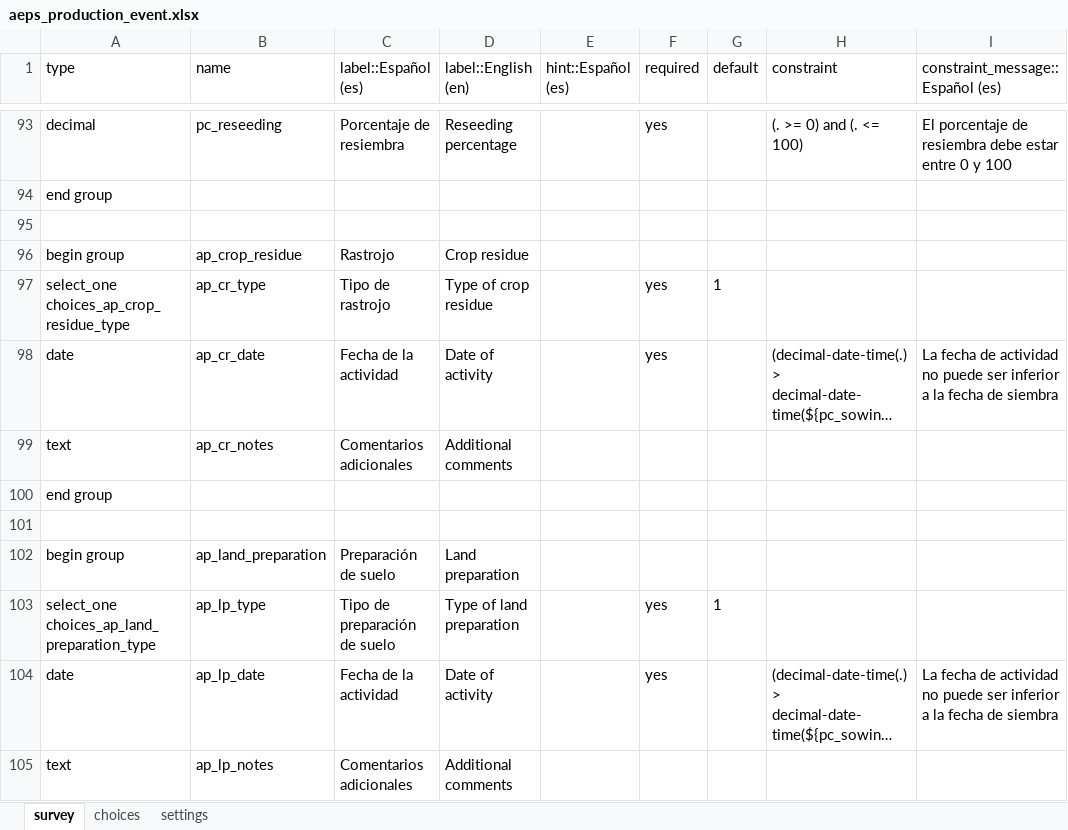
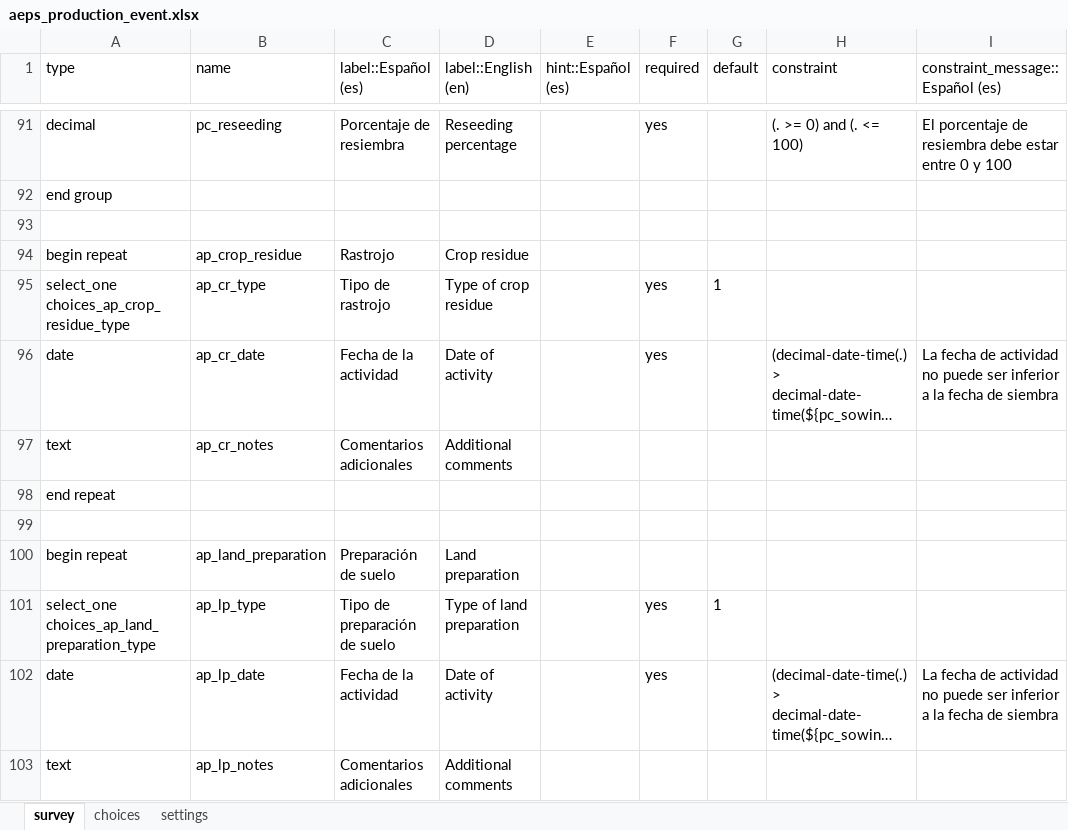
Before and after one commit to CIAT-DAPA/aeps_platform_forms, an Excel workbook: odk/aeps_production_event.xlsx, sheet survey, drawn as a sheet; only a part is shown, gaps mark what is left out; long unchanged cells end in …; values as stored, in another font and other column widths than the file's, no borders; addresses are those after the commit; the diff covers the shown part only; the diff names each change by its address in the sheet, - before the commit and + after, or states it on an @@ line.

```diff
--- a/odk/aeps_production_event.xlsx (sheet survey)
+++ b/odk/aeps_production_event.xlsx (sheet survey)
-A94 (type): begin group
+A94 (type): begin repeat
-A98 (type): end group
+A98 (type): end repeat
-A100 (type): begin group
+A100 (type): begin repeat
```
Also changed, not shown: 10 added rows, 8 removed rows, 3 moved rows and 14 edited cells elsewhere in this sheet, 1 other file.
